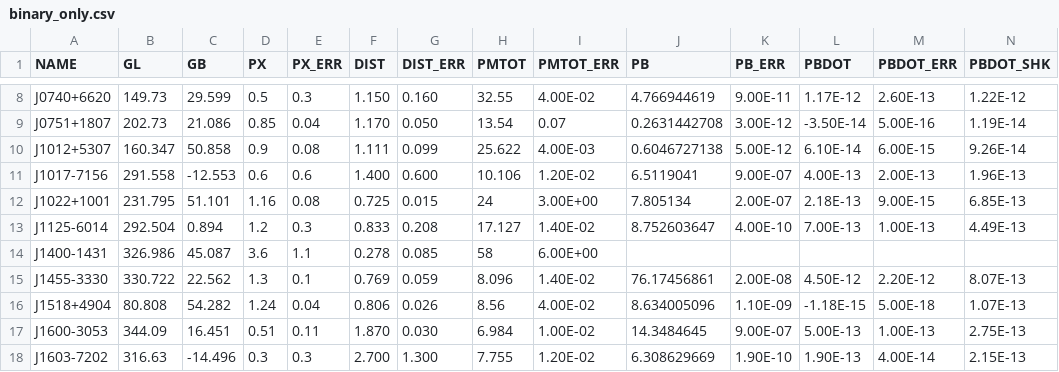
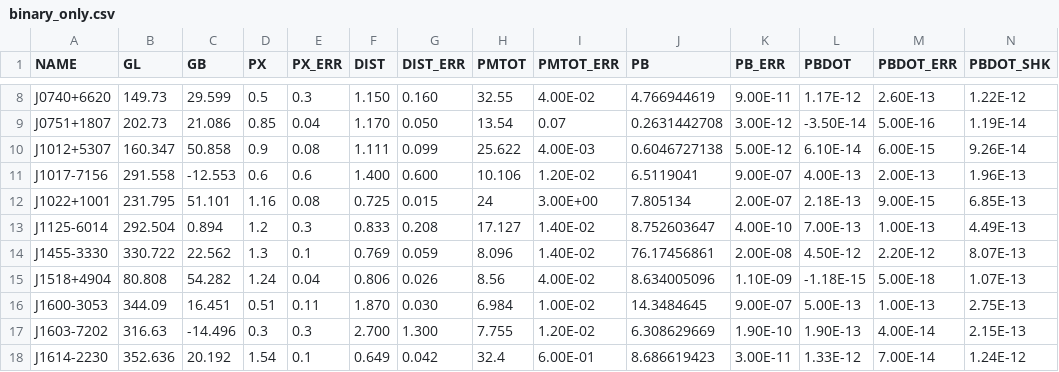
Before and after one commit to thomasdonlon/Empirical_Model_MSP_Spindown_Accels, a CSV file: v3/binary_only.csv, drawn as a sheet; only a part is shown, gaps mark what is left out; the shorter side is filled out with more unchanged rows; rows hold the shown columns only; the diff names each change by its address in the sheet, - before the commit and + after, or states it on an @@ line.

Commit message:
Update binary_only.csv
remove J1400

```diff
--- a/v3/binary_only.csv
+++ b/v3/binary_only.csv
-row 14: J1400-1431 | 326.986 | 45.087 | 3.6 | 1.1 | 0.278 | 0.085 | 58 | 6.00E+00
```
